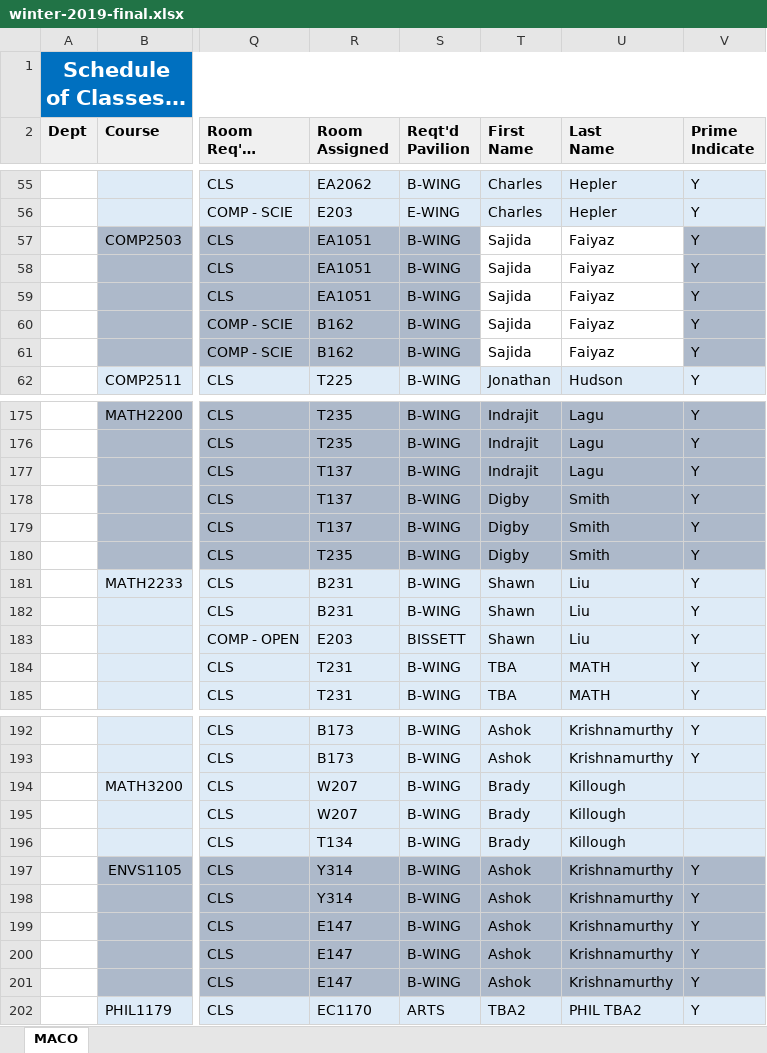
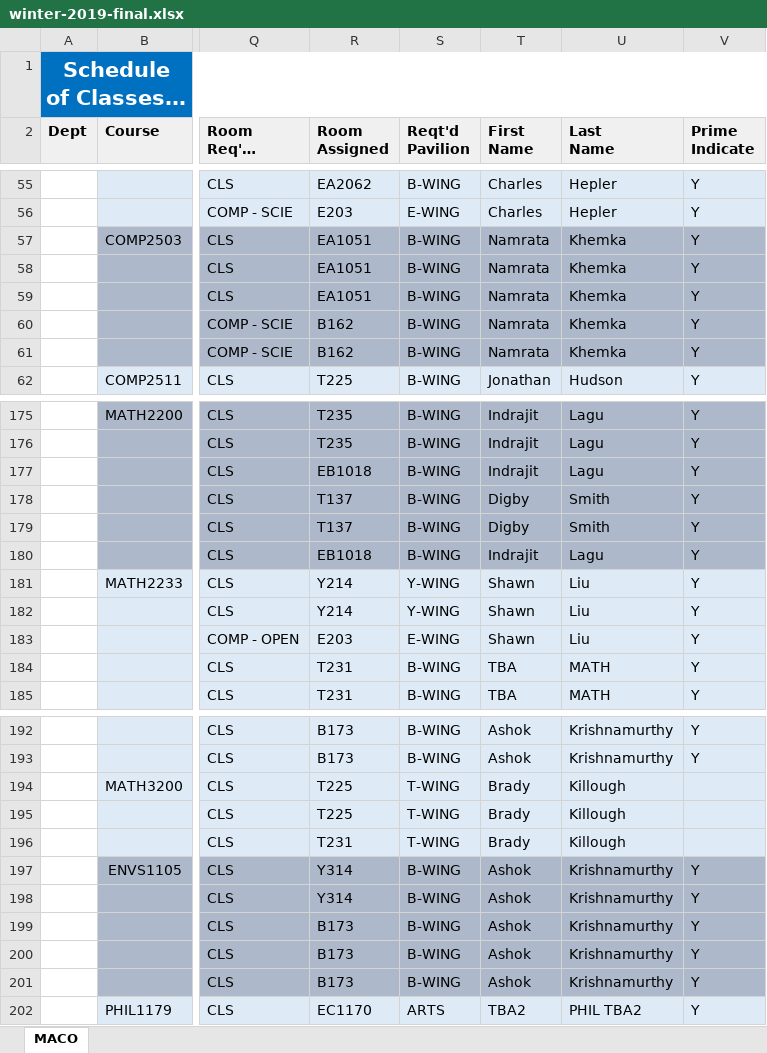
Before and after one commit to jpratt-mru/sandbox-calendar, an Excel workbook: raw-data/winter-2019-final.xlsx, sheet MACO, drawn as a sheet; only a part is shown, gaps mark what is left out; long unchanged cells end in …; values as stored, in another font and other column widths than the file's, no borders; the diff covers the shown part only; the diff names each change by its address in the sheet, - before the commit and + after, or states it on an @@ line.

```diff
--- a/raw-data/winter-2019-final.xlsx (sheet MACO)
+++ b/raw-data/winter-2019-final.xlsx (sheet MACO)
-T57:T61 (First Name): Sajida
+T57:T61 (First Name): Namrata
-T57:U61 fill: none
+T57:U61 fill: #ADB9CA
-U57:U61 (Last Name): Faiyaz
+U57:U61 (Last Name): Khemka
-R177 (Room Assigned): T137
+R177 (Room Assigned): EB1018
-R180 (Room Assigned): T235
+R180 (Room Assigned): EB1018
-T180 (First Name): Digby
+T180 (First Name): Indrajit
-U180 (Last Name): Smith
+U180 (Last Name): Lagu
-R181:R182 (Room Assigned): B231
+R181:R182 (Room Assigned): Y214
-S181:S182 (Reqt'd Pavilion): B-WING
+S181:S182 (Reqt'd Pavilion): Y-WING
-S183 (Reqt'd Pavilion): BISSETT
+S183 (Reqt'd Pavilion): E-WING
-R194:R195 (Room Assigned): W207
+R194:R195 (Room Assigned): T225
-S194:S196 (Reqt'd Pavilion): B-WING
+S194:S196 (Reqt'd Pavilion): T-WING
-R196 (Room Assigned): T134
+R196 (Room Assigned): T231
-R199:R201 (Room Assigned): E147
+R199:R201 (Room Assigned): B173
```
Also changed, not shown: 24 edited cells elsewhere in this sheet, 1 other file.
